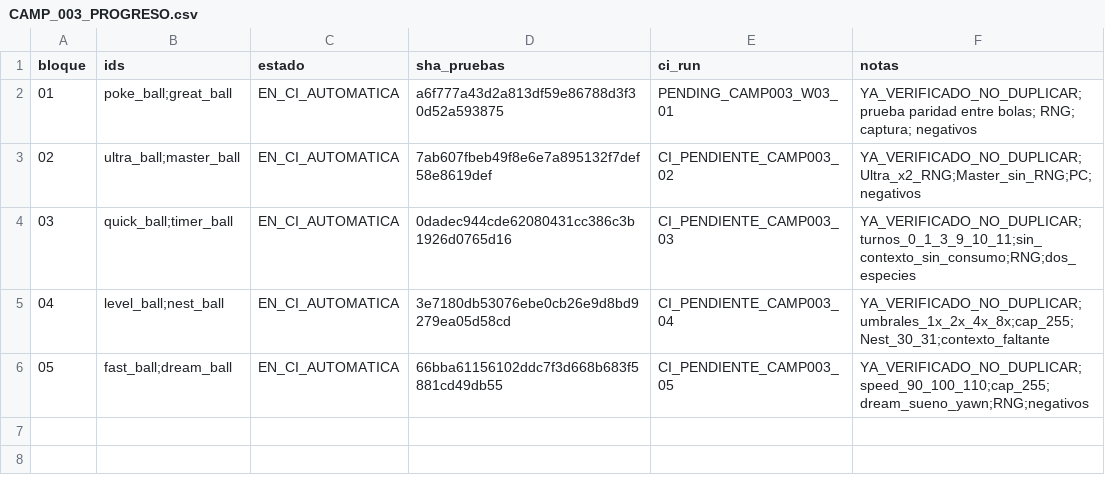
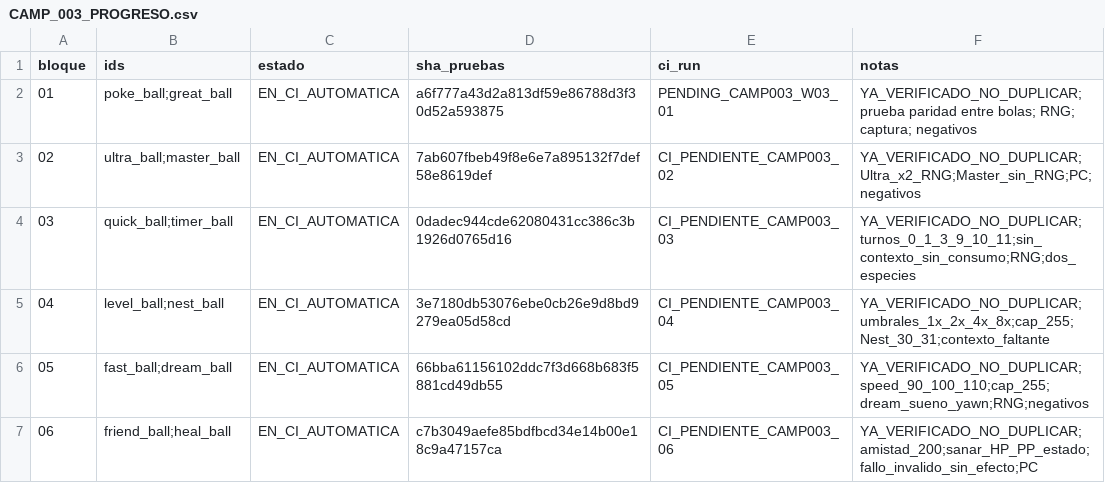
Before and after one commit to danielmariabardillo1412-creator/pokemon-calvo-, a CSV file: docs/coordination/items_parallel_v1/reports/W03/CAMP_003_PROGRESO.csv, drawn as a sheet.

Commit message:
docs(W03 CAMP003/06): sexta fila Friend Heal y lanzar CI de todos los bloques

```diff
--- a/docs/coordination/items_parallel_v1/reports/W03/CAMP_003_PROGRESO.csv
+++ b/docs/coordination/items_parallel_v1/reports/W03/CAMP_003_PROGRESO.csv
@@ -6 +6,2 @@ bloque,ids,estado,sha_pruebas,ci_run,notas
 05,fast_ball;dream_ball,EN_CI_AUTOMATICA,66bba61156102ddc7f3d668b683f5881cd49db55,CI_PENDIENTE_CAMP003_05,YA_VERIFICADO_NO_DUPLICAR;speed_90_100_110;cap_255;dream_sueno_yawn;RNG;negativos
+06,friend_ball;heal_ball,EN_CI_AUTOMATICA,c7b3049aefe85bdfbcd34e14b00e18c9a47157ca,CI_PENDIENTE_CAMP003_06,YA_VERIFICADO_NO_DUPLICAR;amistad_200;sanar_HP_PP_estado;fallo_invalido_sin_efecto;PC
```
